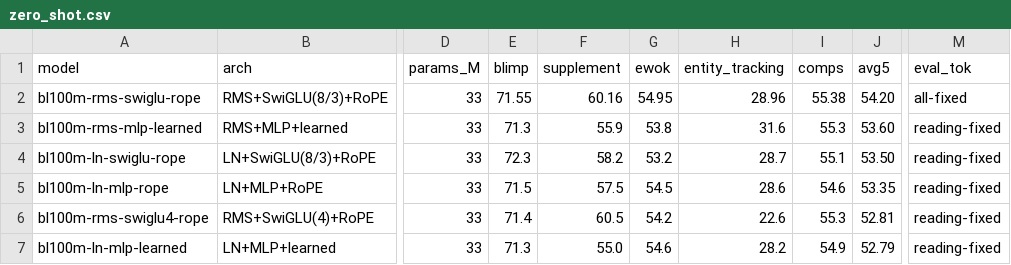
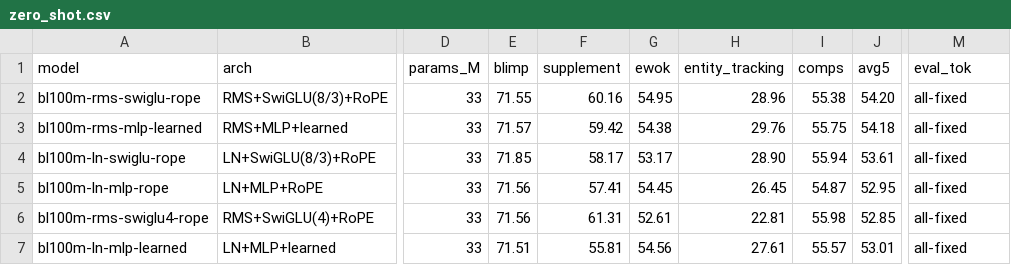
Before and after one commit to YpLarryWang/nanoGPT, a CSV file: eval/results/zero_shot.csv, drawn as a sheet; only a part is shown, gaps mark what is left out; the diff covers the shown part only; the diff names each change by its address in the sheet, - before the commit and + after, or states it on an @@ line.

```diff
--- a/eval/results/zero_shot.csv
+++ b/eval/results/zero_shot.csv
-E3 (blimp): 71.3
+E3 (blimp): 71.57
-F3 (supplement): 55.9
+F3 (supplement): 59.42
-G3 (ewok): 53.8
+G3 (ewok): 54.38
-H3 (entity_tracking): 31.6
+H3 (entity_tracking): 29.76
-I3 (comps): 55.3
+I3 (comps): 55.75
-J3 (avg5): 53.60
+J3 (avg5): 54.18
-M3:M7 (eval_tok): reading-fixed
+M3:M7 (eval_tok): all-fixed
-E4 (blimp): 72.3
+E4 (blimp): 71.85
-F4 (supplement): 58.2
+F4 (supplement): 58.17
-G4 (ewok): 53.2
+G4 (ewok): 53.17
-H4 (entity_tracking): 28.7
+H4 (entity_tracking): 28.90
-I4 (comps): 55.1
+I4 (comps): 55.94
-J4 (avg5): 53.50
+J4 (avg5): 53.61
-E5 (blimp): 71.5
+E5 (blimp): 71.56
-F5 (supplement): 57.5
+F5 (supplement): 57.41
-G5 (ewok): 54.5
+G5 (ewok): 54.45
-H5 (entity_tracking): 28.6
+H5 (entity_tracking): 26.45
-I5 (comps): 54.6
+I5 (comps): 54.87
-J5 (avg5): 53.35
+J5 (avg5): 52.95
-E6 (blimp): 71.4
+E6 (blimp): 71.56
-F6 (supplement): 60.5
+F6 (supplement): 61.31
-G6 (ewok): 54.2
+G6 (ewok): 52.61
-H6 (entity_tracking): 22.6
+H6 (entity_tracking): 22.81
-I6 (comps): 55.3
+I6 (comps): 55.98
-J6 (avg5): 52.81
+J6 (avg5): 52.85
-E7 (blimp): 71.3
+E7 (blimp): 71.51
-F7 (supplement): 55.0
+F7 (supplement): 55.81
-G7 (ewok): 54.6
+G7 (ewok): 54.56
-H7 (entity_tracking): 28.2
+H7 (entity_tracking): 27.61
-I7 (comps): 54.9
+I7 (comps): 55.57
-J7 (avg5): 52.79
+J7 (avg5): 53.01
```
Also changed, not shown: 28 edited cells elsewhere in this file, 1 other file.
